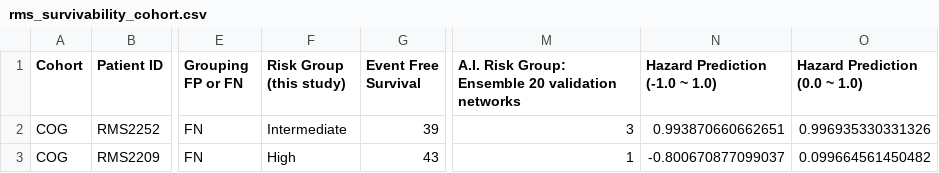
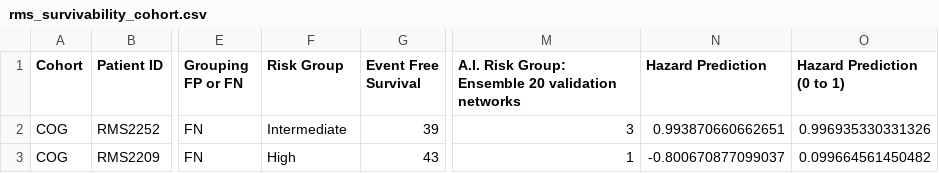
Before and after one commit to abcsFrederick/rms_infer_web, a CSV file: data/rms_survivability_cohort.csv, drawn as a sheet; only a part is shown, gaps mark what is left out; the diff names each change by its address in the sheet, - before the commit and + after, or states it on an @@ line.

Commit message:
saving intermediate tweaks; survivability still WIP

```diff
--- a/data/rms_survivability_cohort.csv
+++ b/data/rms_survivability_cohort.csv
-F1: Risk Group (this study)
+F1: Risk Group
-N1: Hazard Prediction (-1.0 ~ 1.0)
+N1: Hazard Prediction
-O1: Hazard Prediction (0.0 ~ 1.0)
+O1: Hazard Prediction (0 to 1)
```
Also changed, not shown: 3 other files.
